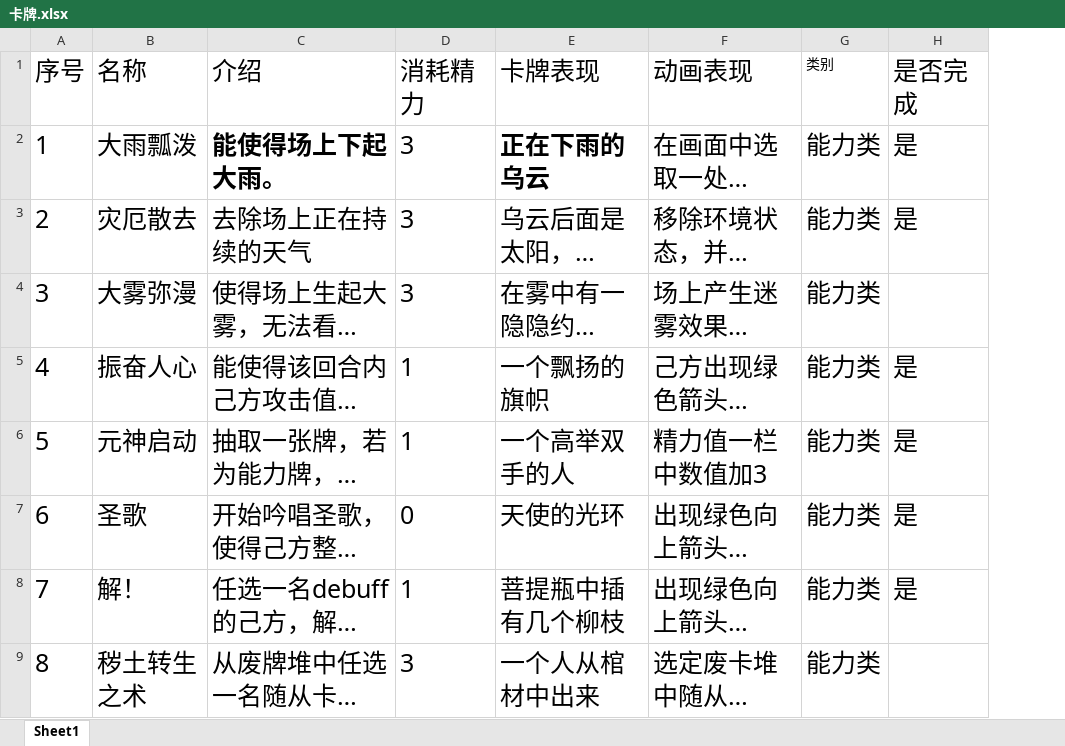
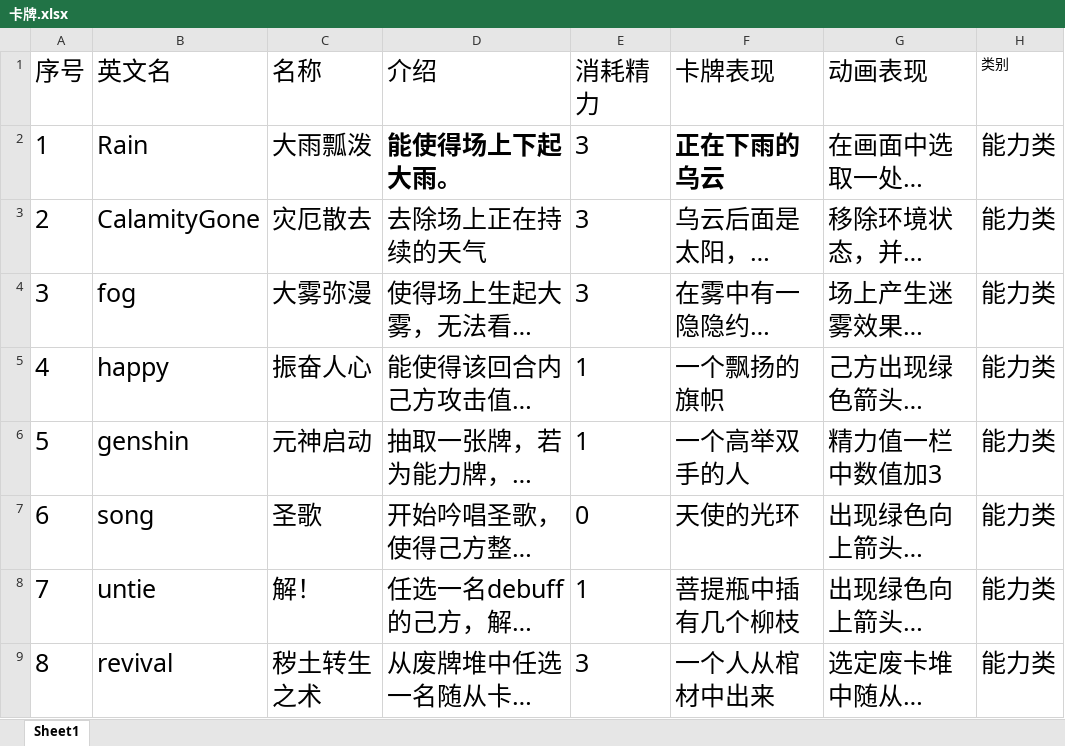
Before and after one commit to winder-fengxi/Card-Chronicles-Prophecy, an Excel workbook: 交互设计/卡牌.xlsx, sheet Sheet1, drawn as a sheet; only a part is shown; long unchanged cells end in …; values as stored, in another font and other column widths than the file's, no borders; removed rows and columns are numbered as before the commit, all else as after; the diff names each change by its address in the sheet, - before the commit and + after, or states it on an @@ line.

Commit message:
Add files via upload

```diff
--- a/交互设计/卡牌.xlsx (sheet Sheet1)
+++ b/交互设计/卡牌.xlsx (sheet Sheet1)
+column B (英文名), rows 2-9: Rain | CalamityGone | fog | happy | genshin | song | untie | revival
-column H (是否完成), rows 2-8: 是 | 是 |  | 是 | 是 | 是 | 是
```
